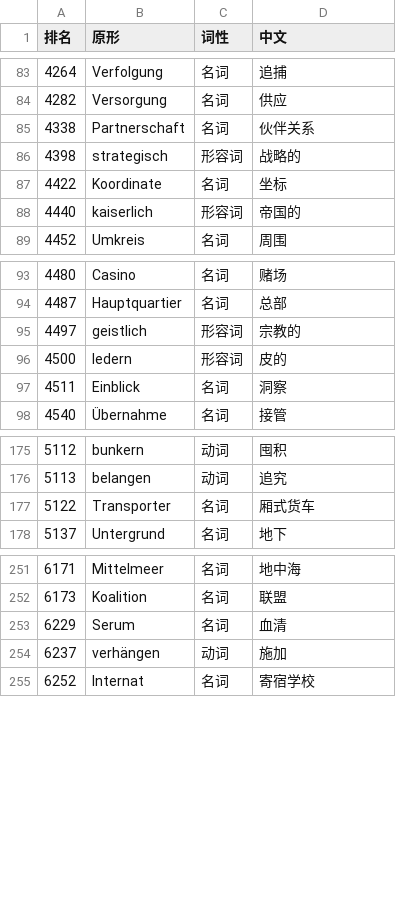
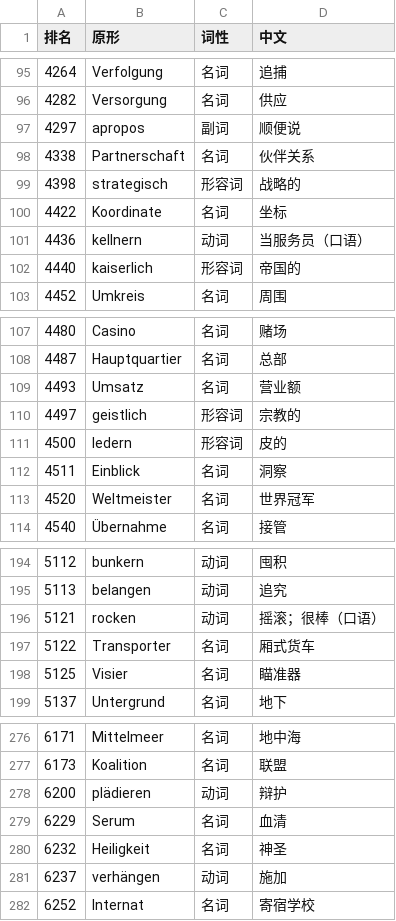
Before and after one commit to Laurence1997/wortklinge, a TSV file: data/wortschatz/build/tatoeba/missing.tsv, drawn as a sheet; only a part is shown, gaps mark what is left out; the diff covers the shown part only; the diff names each change by its address in the sheet, - before the commit and + after, or states it on an @@ line.

```diff
--- a/data/wortschatz/build/tatoeba/missing.tsv
+++ b/data/wortschatz/build/tatoeba/missing.tsv
+row 97: 4297 | apropos | 副词 | 顺便说
+row 101: 4436 | kellnern | 动词 | 当服务员（口语）
+row 109: 4493 | Umsatz | 名词 | 营业额
+row 113: 4520 | Weltmeister | 名词 | 世界冠军
+row 196: 5121 | rocken | 动词 | 摇滚；很棒（口语）
+row 198: 5125 | Visier | 名词 | 瞄准器
+row 278: 6200 | plädieren | 动词 | 辩护
+row 280: 6232 | Heiligkeit | 名词 | 神圣
```
Also changed, not shown: 29 added rows elsewhere in this file, 1 other file.
